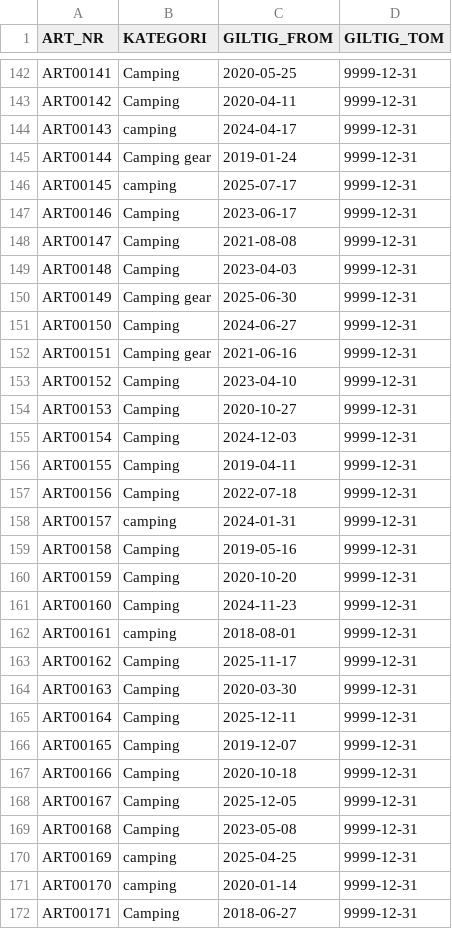
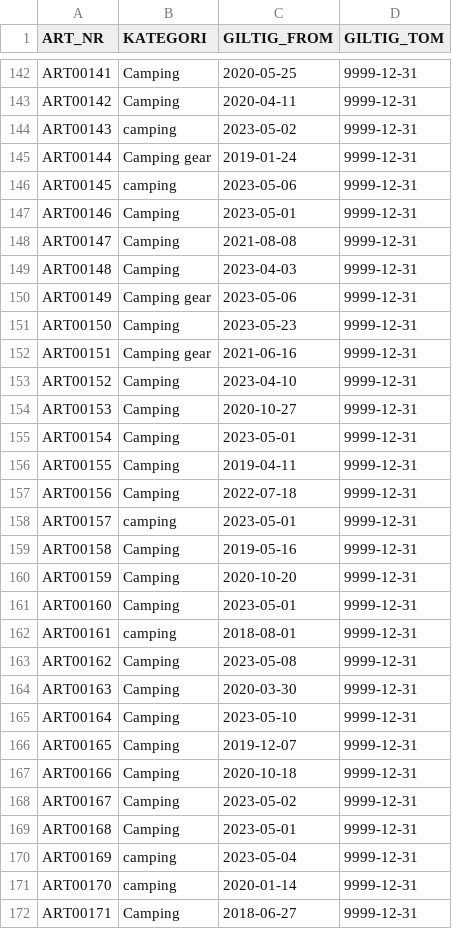
Before and after one commit to ClimberMagnus/nordvik-snowflake-exercises, a CSV file: data/raw/product_category_history.csv, drawn as a sheet; only a part is shown, gaps mark what is left out; the diff covers the shown part only.

```diff
--- a/data/raw/product_category_history.csv
+++ b/data/raw/product_category_history.csv
@@ -143,10 +143,10 @@ ART00141,Camping,2020-05-25,9999-12-31
 ART00142,Camping,2020-04-11,9999-12-31
-ART00143,camping,2024-04-17,9999-12-31
+ART00143,camping,2023-05-02,9999-12-31
 ART00144,Camping gear,2019-01-24,9999-12-31
-ART00145,camping,2025-07-17,9999-12-31
-ART00146,Camping,2023-06-17,9999-12-31
+ART00145,camping,2023-05-06,9999-12-31
+ART00146,Camping,2023-05-01,9999-12-31
 ART00147,Camping,2021-08-08,9999-12-31
 ART00148,Camping,2023-04-03,9999-12-31
-ART00149,Camping gear,2025-06-30,9999-12-31
-ART00150,Camping,2024-06-27,9999-12-31
+ART00149,Camping gear,2023-05-06,9999-12-31
+ART00150,Camping,2023-05-23,9999-12-31
 ART00151,Camping gear,2021-06-16,9999-12-31
@@ -154,18 +154,18 @@ ART00152,Camping,2023-04-10,9999-12-31
 ART00153,Camping,2020-10-27,9999-12-31
-ART00154,Camping,2024-12-03,9999-12-31
+ART00154,Camping,2023-05-01,9999-12-31
 ART00155,Camping,2019-04-11,9999-12-31
 ART00156,Camping,2022-07-18,9999-12-31
-ART00157,camping,2024-01-31,9999-12-31
+ART00157,camping,2023-05-01,9999-12-31
 ART00158,Camping,2019-05-16,9999-12-31
 ART00159,Camping,2020-10-20,9999-12-31
-ART00160,Camping,2024-11-23,9999-12-31
+ART00160,Camping,2023-05-01,9999-12-31
 ART00161,camping,2018-08-01,9999-12-31
-ART00162,Camping,2025-11-17,9999-12-31
+ART00162,Camping,2023-05-08,9999-12-31
 ART00163,Camping,2020-03-30,9999-12-31
-ART00164,Camping,2025-12-11,9999-12-31
+ART00164,Camping,2023-05-10,9999-12-31
 ART00165,Camping,2019-12-07,9999-12-31
 ART00166,Camping,2020-10-18,9999-12-31
-ART00167,Camping,2025-12-05,9999-12-31
-ART00168,Camping,2023-05-08,9999-12-31
-ART00169,camping,2025-04-25,9999-12-31
+ART00167,Camping,2023-05-02,9999-12-31
+ART00168,Camping,2023-05-01,9999-12-31
+ART00169,camping,2023-05-04,9999-12-31
 ART00170,camping,2020-01-14,9999-12-31
```
Also changed, not shown: 78 edited cells elsewhere in this file, data/raw/products.csv, 2 other files.
